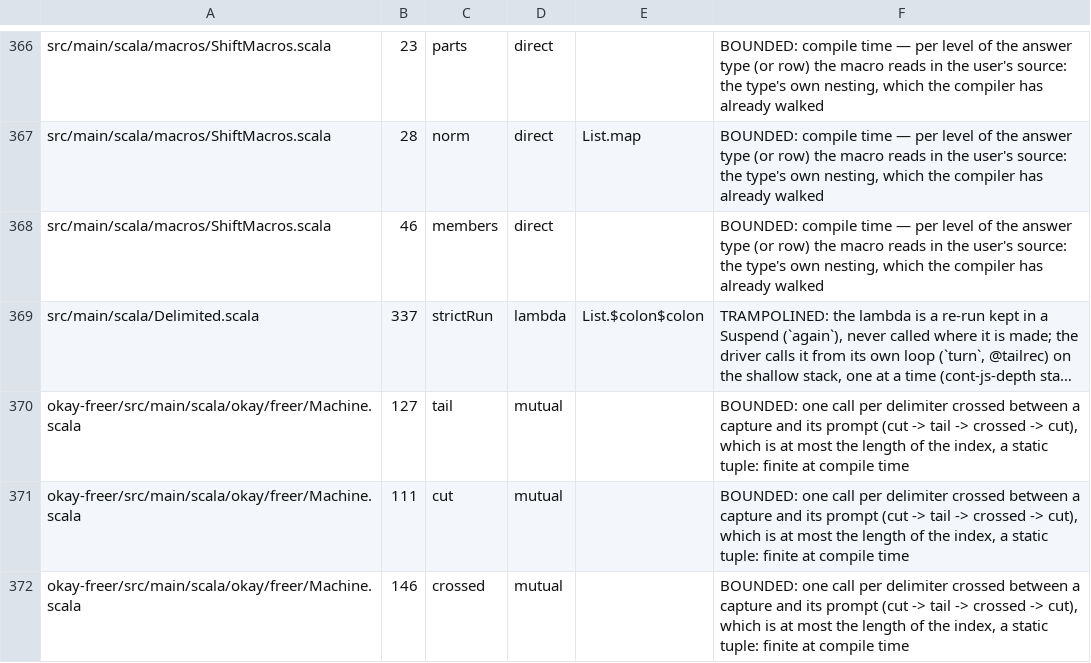
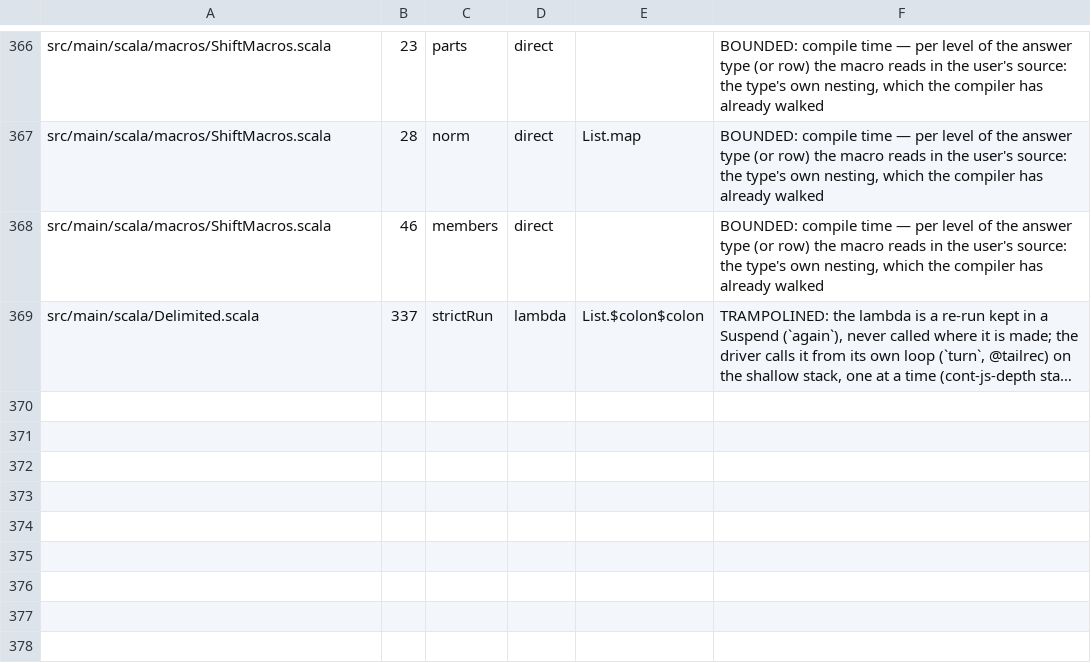
Before and after one commit to sergey-scherbina/okay, a TSV file: specs/stack-safety-okay.tsv, drawn as a sheet; only a part is shown, gaps mark what is left out; long unchanged cells end in …; the diff names each change by its address in the sheet, - before the commit and + after, or states it on an @@ line.

Commit message:
freer-min: stage 7 — no prompts (the nearest delimiter is the head of the stack), ternary effects only, seven nodes; 20 green, JS+Native compile

```diff
--- a/specs/stack-safety-okay.tsv
+++ b/specs/stack-safety-okay.tsv
-row 370: okay-freer/src/main/scala/okay/freer/Machine.scala | 127 | tail | mutual |  | BOUNDED: one call per delimiter crossed between a capture and its prompt (cut -> tail -> crossed -> cut), which is at most the length of the index, a static tuple: finite at compile time
-row 371: okay-freer/src/main/scala/okay/freer/Machine.scala | 111 | cut | mutual |  | BOUNDED: one call per delimiter crossed between a capture and its prompt (cut -> tail -> crossed -> cut), which is at most the length of the index, a static tuple: finite at compile time
-row 372: okay-freer/src/main/scala/okay/freer/Machine.scala | 146 | crossed | mutual |  | BOUNDED: one call per delimiter crossed between a capture and its prompt (cut -> tail -> crossed -> cut), which is at most the length of the index, a static tuple: finite at compile time
```
Also changed, not shown: 6 other files.
